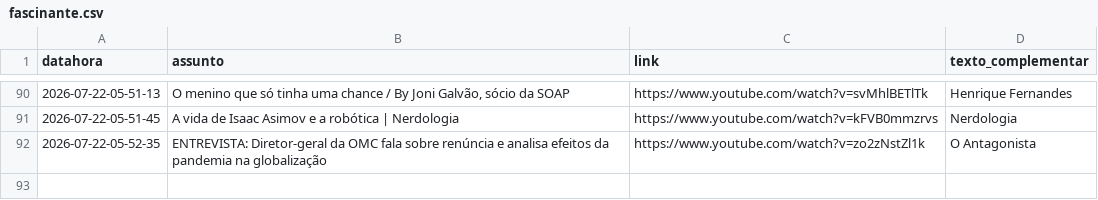
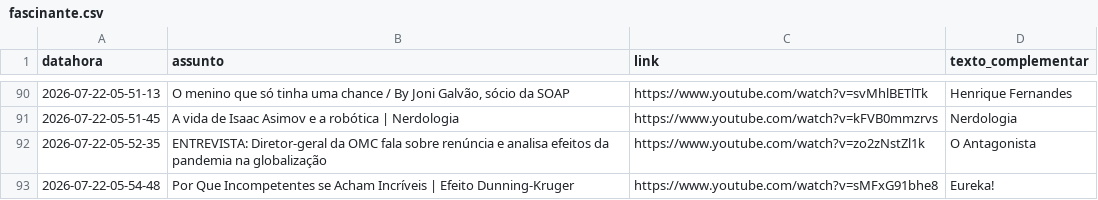
Before and after one commit to rjhalmeman/fascinante, a CSV file: fascinante.csv, drawn as a sheet; only a part is shown, gaps mark what is left out.

Commit message:
Atualização automática via painel web

```diff
--- a/fascinante.csv
+++ b/fascinante.csv
@@ -92 +92,2 @@ datahora;assunto;link;texto_complementar
 2026-07-22-05-52-35;ENTREVISTA: Diretor-geral da OMC fala sobre renúncia e analisa efeitos da pandemia na globalização;https://www.youtube.com/watch?v=zo2zNstZl1k;O Antagonista
+2026-07-22-05-54-48;Por Que Incompetentes se Acham Incríveis | Efeito Dunning-Kruger;https://www.youtube.com/watch?v=sMFxG91bhe8;Eureka!
```
